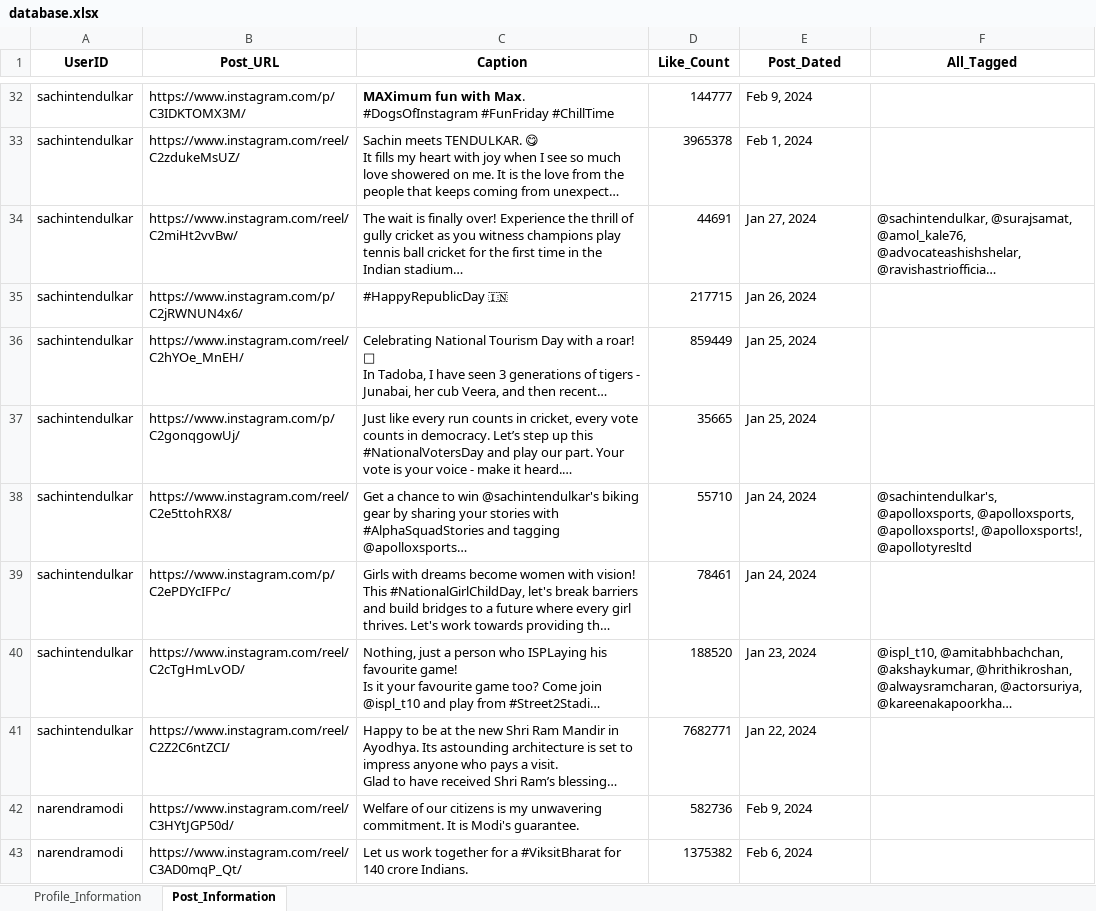
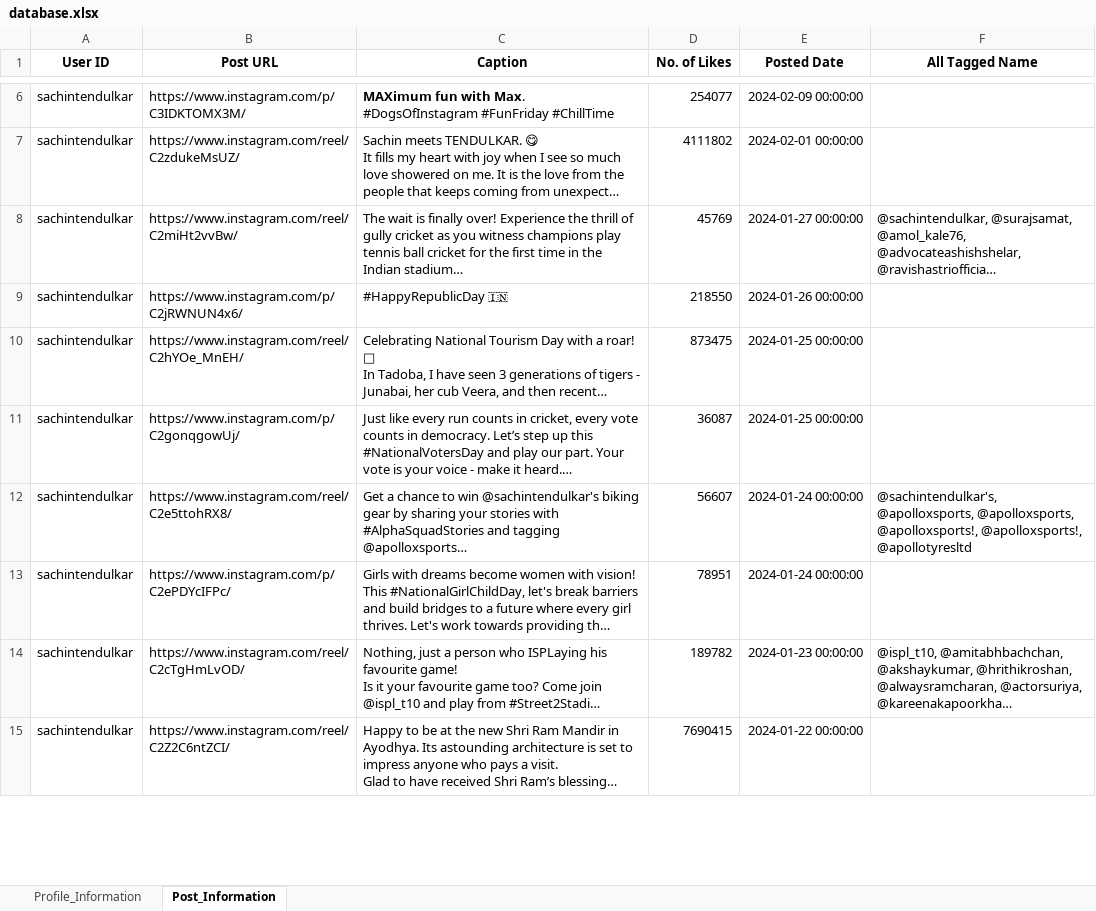
Before and after one commit to che26tan/Insta-Scrapper, an Excel workbook: database.xlsx, sheet Post_Information, drawn as a sheet; only a part is shown, gaps mark what is left out; long unchanged cells end in …; values as stored, in another font and other column widths than the file's, no borders; removed rows and columns are numbered as before the commit, all else as after; the diff covers the shown part only; the diff names each change by its address in the sheet, - before the commit and + after, or states it on an @@ line.

```diff
--- a/database.xlsx (sheet Post_Information)
+++ b/database.xlsx (sheet Post_Information)
-A1: UserID
+A1: User ID
-B1: Post_URL
+B1: Post URL
-D1: Like_Count
+D1: No. of Likes
-E1: Post_Dated
+E1: Posted Date
-F1: All_Tagged
+F1: All Tagged Name
-D6 (No. of Likes): 144777
+D6 (No. of Likes): 254077
-E6 (Posted Date): Feb 9, 2024
+E6 (Posted Date): 2024-02-09 00:00:00
-D7 (No. of Likes): 3965378
+D7 (No. of Likes): 4111802
-E7 (Posted Date): Feb 1, 2024
+E7 (Posted Date): 2024-02-01 00:00:00
-D8 (No. of Likes): 44691
+D8 (No. of Likes): 45769
-E8 (Posted Date): Jan 27, 2024
+E8 (Posted Date): 2024-01-27 00:00:00
-D9 (No. of Likes): 217715
+D9 (No. of Likes): 218550
-E9 (Posted Date): Jan 26, 2024
+E9 (Posted Date): 2024-01-26 00:00:00
-D10 (No. of Likes): 859449
+D10 (No. of Likes): 873475
-E10:E11 (Posted Date): Jan 25, 2024
+E10:E11 (Posted Date): 2024-01-25 00:00:00
-D11 (No. of Likes): 35665
+D11 (No. of Likes): 36087
-D12 (No. of Likes): 55710
+D12 (No. of Likes): 56607
-E12:E13 (Posted Date): Jan 24, 2024
+E12:E13 (Posted Date): 2024-01-24 00:00:00
-D13 (No. of Likes): 78461
+D13 (No. of Likes): 78951
-D14 (No. of Likes): 188520
+D14 (No. of Likes): 189782
-E14 (Posted Date): Jan 23, 2024
+E14 (Posted Date): 2024-01-23 00:00:00
-D15 (No. of Likes): 7682771
+D15 (No. of Likes): 7690415
-E15 (Posted Date): Jan 22, 2024
+E15 (Posted Date): 2024-01-22 00:00:00
-row 42: narendramodi | https://www.instagram.com/reel/C3HYtJGP50d/ | Welfare of our citizens is my unwavering commitment. It is Modi's guarantee. | 582736 | Feb 9, 2024
-row 43: narendramodi | https://www.instagram.com/reel/C3AD0mqP_Qt/ | Let us work together for a #ViksitBharat for 140 crore Indians. | 1375382 | Feb 6, 2024
```
Also changed, not shown: 96 added rows and 38 removed rows elsewhere in this sheet, sheet Profile_Information, 1 other file.
